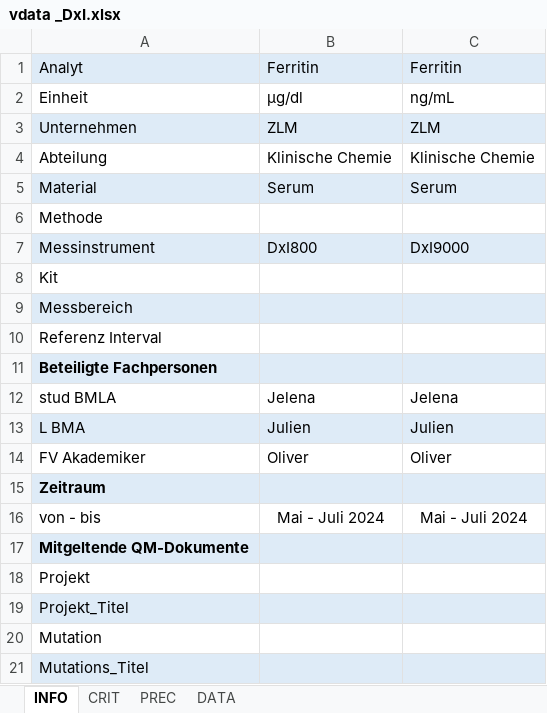
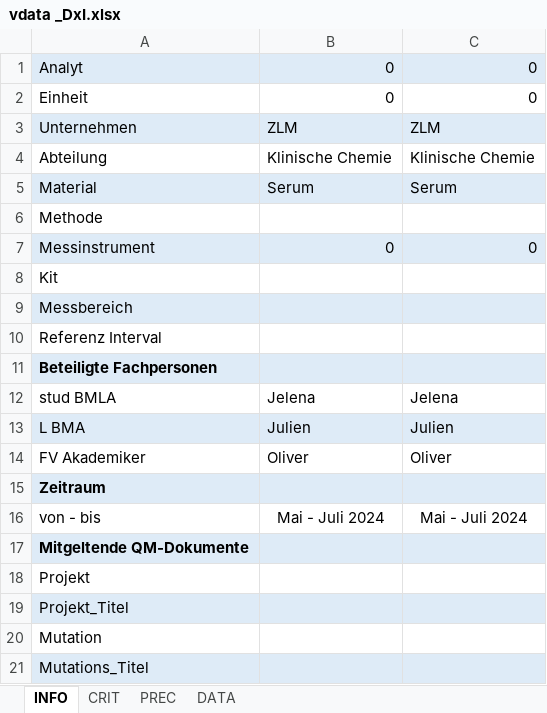
Before and after one commit to oliverspeer/autoVal, an Excel workbook: vdata _DxI.xlsx, sheet INFO, drawn as a sheet; values as stored, in another font and other column widths than the file's, no borders; the diff names each change by its address in the sheet, - before the commit and + after, or states it on an @@ line.

```diff
--- a/vdata _DxI.xlsx (sheet INFO)
+++ b/vdata _DxI.xlsx (sheet INFO)
-B1: Ferritin
+B1: 0
-C1: Ferritin
+C1: 0
-B2: µg/dl
+B2: 0
-C2: ng/mL
+C2: 0
-B7: DxI800
+B7: 0
-C7: DxI9000
+C7: 0
```
Also changed, not shown: sheet DATA.
